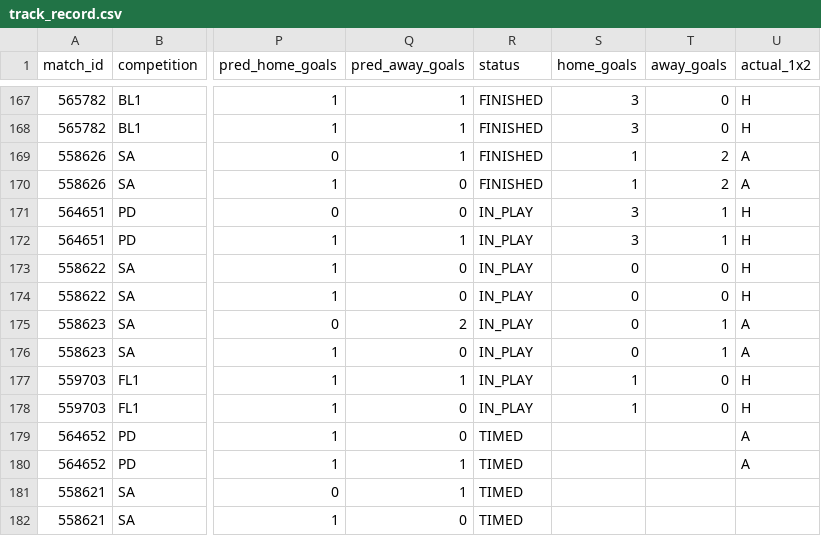
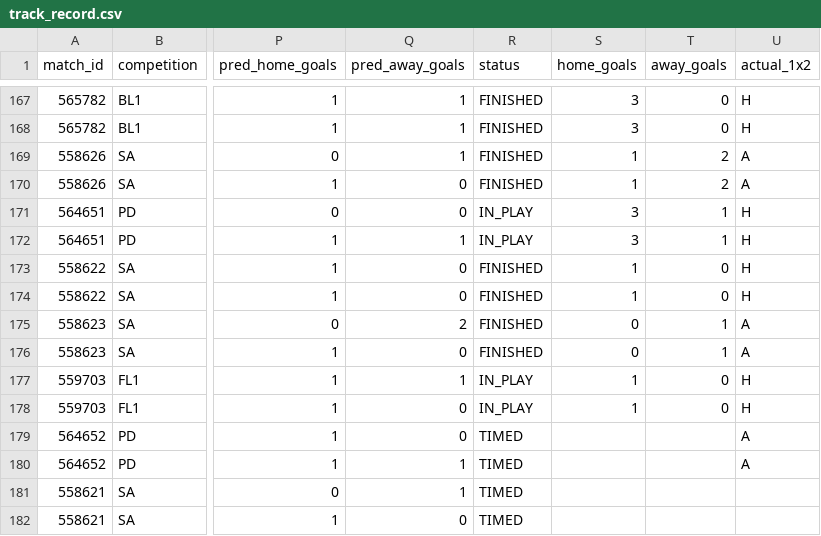
Before and after one commit to isaacruedabiota/FOOTBALL-PREDICTOR, a CSV file: track_record/track_record.csv, drawn as a sheet; only a part is shown, gaps mark what is left out; the diff names each change by its address in the sheet, - before the commit and + after, or states it on an @@ line.

```diff
--- a/track_record/track_record.csv
+++ b/track_record/track_record.csv
-R173:R176 (status): IN_PLAY
+R173:R176 (status): FINISHED
-S173:S174 (home_goals): 0
+S173:S174 (home_goals): 1
```
Also changed, not shown: 1 other file.
